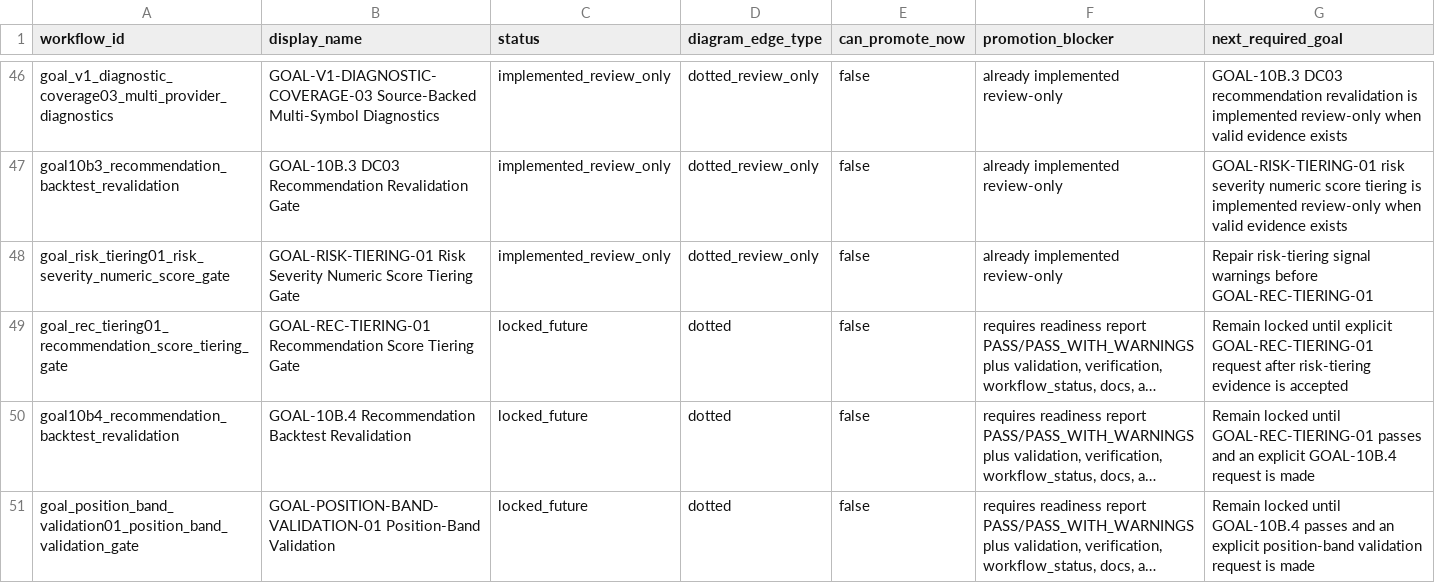
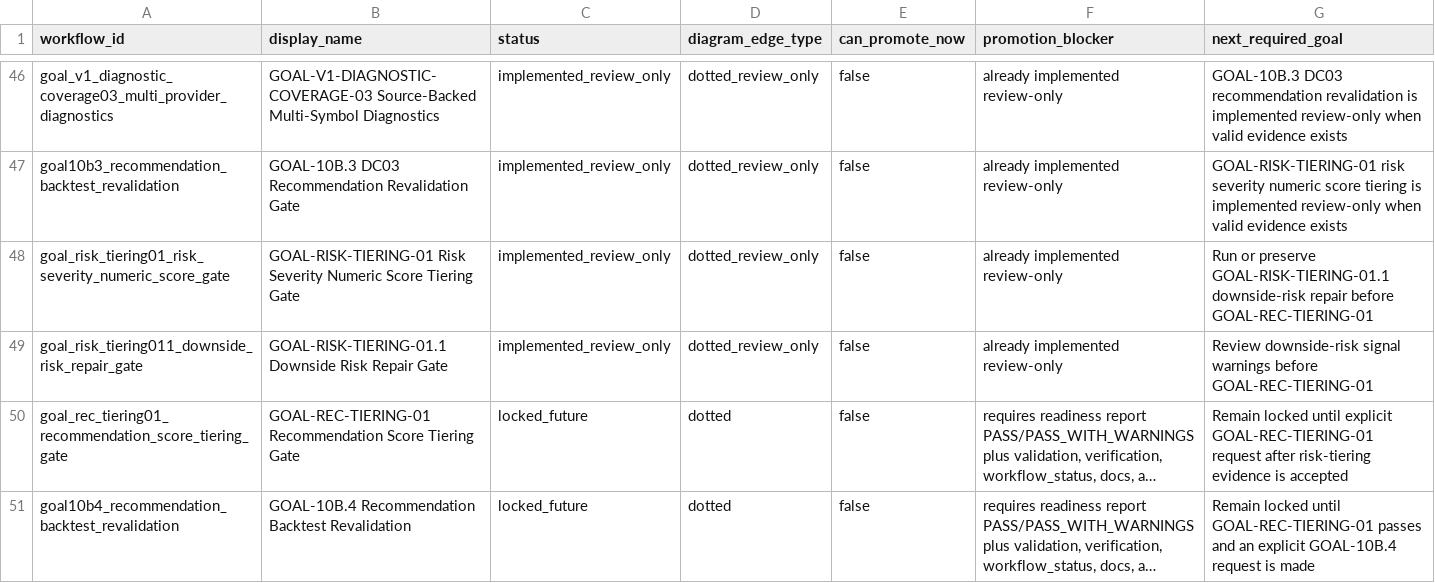
Before and after one commit to RyanLu0203/A_share_premarket_core, a CSV file: outputs/audits/workflow_status_table.csv, drawn as a sheet; only a part is shown, gaps mark what is left out; the shorter side is filled out with more unchanged rows; long unchanged cells end in …; the diff names each change by its address in the sheet, - before the commit and + after, or states it on an @@ line.

```diff
--- a/outputs/audits/workflow_status_table.csv
+++ b/outputs/audits/workflow_status_table.csv
-G48 (next_required_goal): Repair risk-tiering signal warnings before GOAL-REC-TIERING-01
+G48 (next_required_goal): Run or preserve GOAL-RISK-TIERING-01.1 downside-risk repair before GOAL-REC-TIERING-01
+row 49: goal_risk_tiering011_downside_risk_repair_gate | GOAL-RISK-TIERING-01.1 Downside Risk Repair Gate | implemented_review_only | dotted_review_only | false | already implemented review-only | Review downside-risk signal warnings before GOAL-REC-TIERING-01
```
Also changed, not shown: configs/project/workflow_status.csv, outputs/audits/adapter_audit_matrix.csv, 50 other files.
